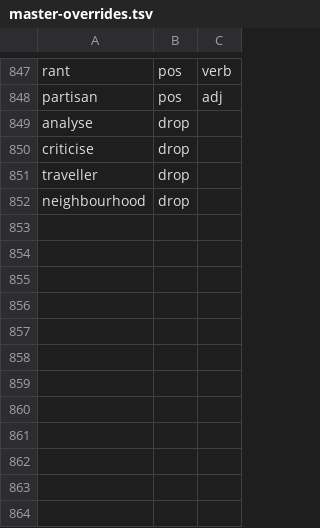
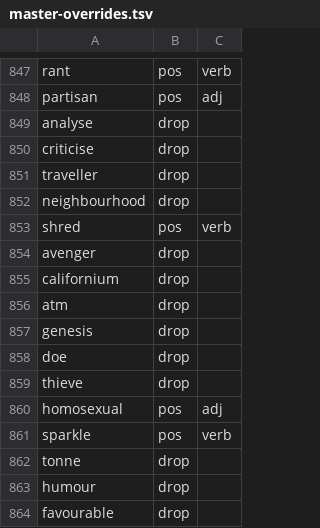
Before and after one commit to nasraddinzade/words-learning-game, a TSV file: docs/words/master-overrides.tsv, drawn as a sheet; only a part is shown, gaps mark what is left out.

```diff
--- a/docs/words/master-overrides.tsv
+++ b/docs/words/master-overrides.tsv
@@ -852 +852,13 @@ traveller	drop
 neighbourhood	drop
+shred	pos	verb
+avenger	drop
+californium	drop
+atm	drop
+genesis	drop
+doe	drop
+thieve	drop
+homosexual	pos	adj
+sparkle	pos	verb
+tonne	drop
+humour	drop
+favourable	drop
```
Also changed, not shown: docs/words/master-list.tsv, 14 other files.
